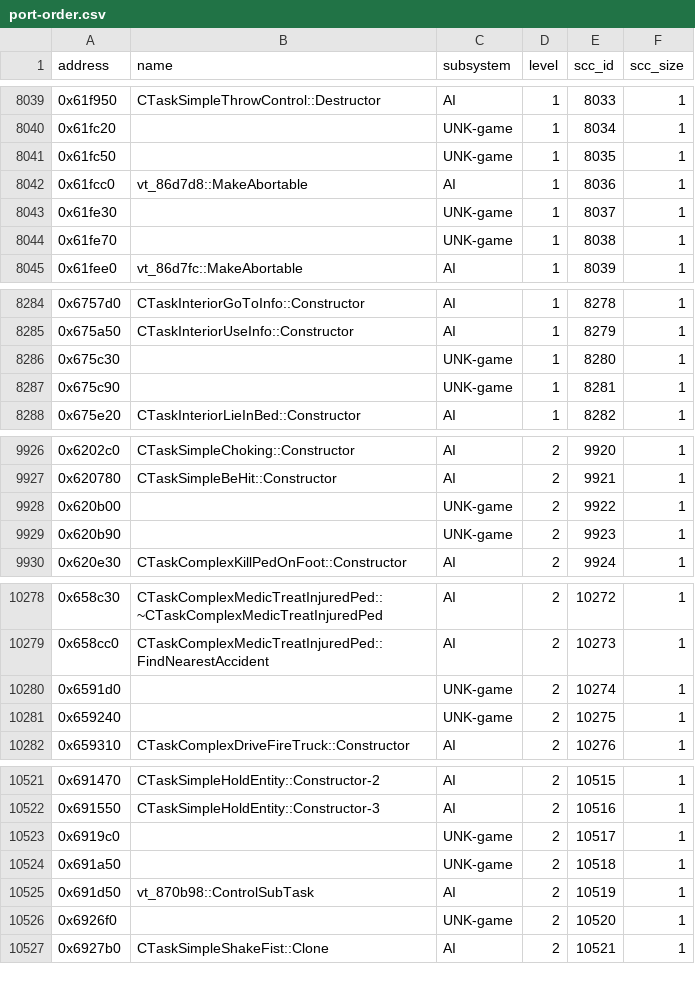
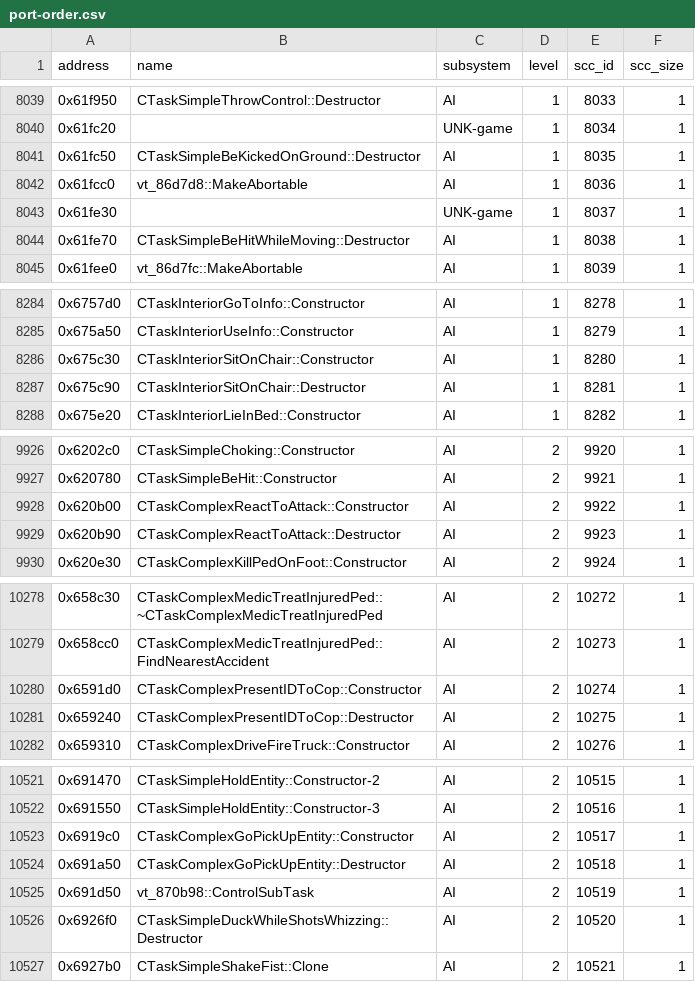
Before and after one commit to ghosty2004/sa-engine, a CSV file: catalog/port-order.csv, drawn as a sheet; only a part is shown, gaps mark what is left out; the diff covers the shown part only.

```diff
--- a/catalog/port-order.csv
+++ b/catalog/port-order.csv
@@ -8040,6 +8040,6 @@ address,name,subsystem,level,scc_id,scc_size
 0x61fc20,,UNK-game,1,8034,1
-0x61fc50,,UNK-game,1,8035,1
+0x61fc50,CTaskSimpleBeKickedOnGround::Destructor,AI,1,8035,1
 0x61fcc0,vt_86d7d8::MakeAbortable,AI,1,8036,1
 0x61fe30,,UNK-game,1,8037,1
-0x61fe70,,UNK-game,1,8038,1
+0x61fe70,CTaskSimpleBeHitWhileMoving::Destructor,AI,1,8038,1
 0x61fee0,vt_86d7fc::MakeAbortable,AI,1,8039,1
@@ -8285,4 +8285,4 @@ address,name,subsystem,level,scc_id,scc_size
 0x675a50,CTaskInteriorUseInfo::Constructor,AI,1,8279,1
-0x675c30,,UNK-game,1,8280,1
-0x675c90,,UNK-game,1,8281,1
+0x675c30,CTaskInteriorSitOnChair::Constructor,AI,1,8280,1
+0x675c90,CTaskInteriorSitOnChair::Destructor,AI,1,8281,1
 0x675e20,CTaskInteriorLieInBed::Constructor,AI,1,8282,1
@@ -9927,4 +9927,4 @@ address,name,subsystem,level,scc_id,scc_size
 0x620780,CTaskSimpleBeHit::Constructor,AI,2,9921,1
-0x620b00,,UNK-game,2,9922,1
-0x620b90,,UNK-game,2,9923,1
+0x620b00,CTaskComplexReactToAttack::Constructor,AI,2,9922,1
+0x620b90,CTaskComplexReactToAttack::Destructor,AI,2,9923,1
 0x620e30,CTaskComplexKillPedOnFoot::Constructor,AI,2,9924,1
@@ -10279,4 +10279,4 @@ address,name,subsystem,level,scc_id,scc_size
 0x658cc0,CTaskComplexMedicTreatInjuredPed::FindNearestAccident,AI,2,10273,1
-0x6591d0,,UNK-game,2,10274,1
-0x659240,,UNK-game,2,10275,1
+0x6591d0,CTaskComplexPresentIDToCop::Constructor,AI,2,10274,1
+0x659240,CTaskComplexPresentIDToCop::Destructor,AI,2,10275,1
 0x659310,CTaskComplexDriveFireTruck::Constructor,AI,2,10276,1
@@ -10522,6 +10522,6 @@ address,name,subsystem,level,scc_id,scc_size
 0x691550,CTaskSimpleHoldEntity::Constructor-3,AI,2,10516,1
-0x6919c0,,UNK-game,2,10517,1
-0x691a50,,UNK-game,2,10518,1
+0x6919c0,CTaskComplexGoPickUpEntity::Constructor,AI,2,10517,1
+0x691a50,CTaskComplexGoPickUpEntity::Destructor,AI,2,10518,1
 0x691d50,vt_870b98::ControlSubTask,AI,2,10519,1
-0x6926f0,,UNK-game,2,10520,1
+0x6926f0,CTaskSimpleDuckWhileShotsWhizzing::Destructor,AI,2,10520,1
 0x6927b0,CTaskSimpleShakeFist::Clone,AI,2,10521,1
```
Also changed, not shown: 56 edited cells elsewhere in this file, catalog/bindings.csv, 41 other files.
